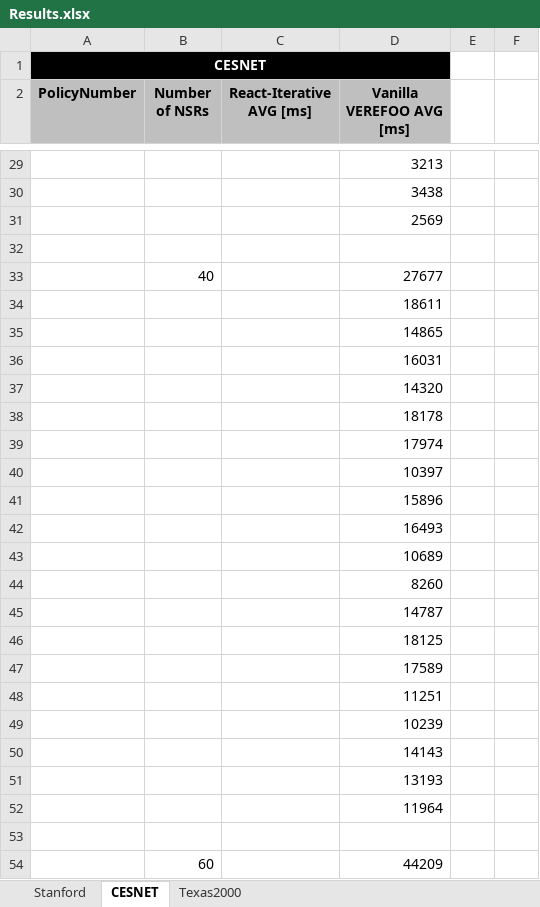
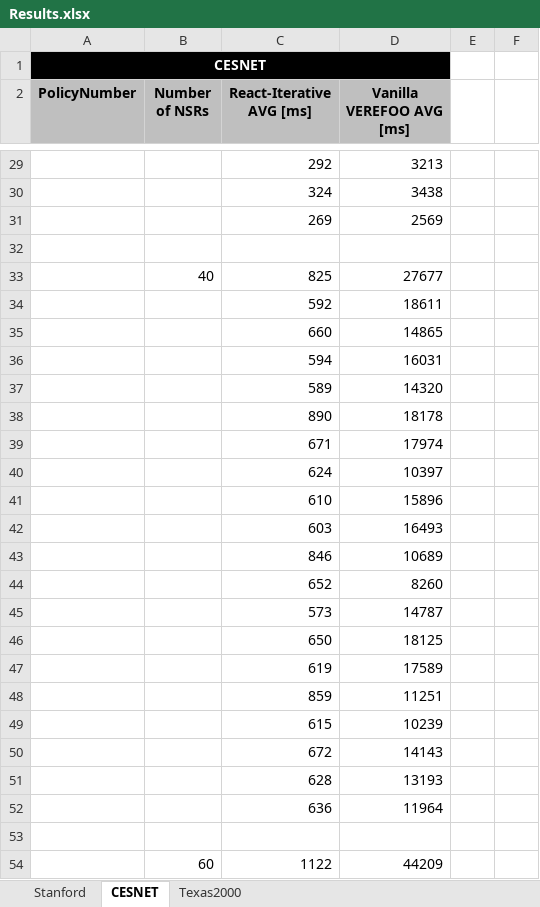
Before and after one commit to filippodelministro/Verefoo-React-Iterative---Thesis, an Excel workbook: Results.xlsx, sheet CESNET, drawn as a sheet; only a part is shown, gaps mark what is left out; values as stored, in another font and other column widths than the file's, no borders; charts and pictures not drawn; the diff covers the shown part only; the diff names each change by its address in the sheet, - before the commit and + after, or states it on an @@ line.

```diff
--- a/Results.xlsx (sheet CESNET)
+++ b/Results.xlsx (sheet CESNET)
-C29 (React-Iterative AVG [ms]): (empty)
+C29 (React-Iterative AVG [ms]): 292
-C30 (React-Iterative AVG [ms]): (empty)
+C30 (React-Iterative AVG [ms]): 324
-C31 (React-Iterative AVG [ms]): (empty)
+C31 (React-Iterative AVG [ms]): 269
-C33 (React-Iterative AVG [ms]): (empty)
+C33 (React-Iterative AVG [ms]): 825
-C34 (React-Iterative AVG [ms]): (empty)
+C34 (React-Iterative AVG [ms]): 592
-C35 (React-Iterative AVG [ms]): (empty)
+C35 (React-Iterative AVG [ms]): 660
-C36 (React-Iterative AVG [ms]): (empty)
+C36 (React-Iterative AVG [ms]): 594
-C37 (React-Iterative AVG [ms]): (empty)
+C37 (React-Iterative AVG [ms]): 589
-C38 (React-Iterative AVG [ms]): (empty)
+C38 (React-Iterative AVG [ms]): 890
-C39 (React-Iterative AVG [ms]): (empty)
+C39 (React-Iterative AVG [ms]): 671
-C40 (React-Iterative AVG [ms]): (empty)
+C40 (React-Iterative AVG [ms]): 624
-C41 (React-Iterative AVG [ms]): (empty)
+C41 (React-Iterative AVG [ms]): 610
-C42 (React-Iterative AVG [ms]): (empty)
+C42 (React-Iterative AVG [ms]): 603
-C43 (React-Iterative AVG [ms]): (empty)
+C43 (React-Iterative AVG [ms]): 846
-C44 (React-Iterative AVG [ms]): (empty)
+C44 (React-Iterative AVG [ms]): 652
-C45 (React-Iterative AVG [ms]): (empty)
+C45 (React-Iterative AVG [ms]): 573
-C46 (React-Iterative AVG [ms]): (empty)
+C46 (React-Iterative AVG [ms]): 650
-C47 (React-Iterative AVG [ms]): (empty)
+C47 (React-Iterative AVG [ms]): 619
-C48 (React-Iterative AVG [ms]): (empty)
+C48 (React-Iterative AVG [ms]): 859
-C49 (React-Iterative AVG [ms]): (empty)
+C49 (React-Iterative AVG [ms]): 615
-C50 (React-Iterative AVG [ms]): (empty)
+C50 (React-Iterative AVG [ms]): 672
-C51 (React-Iterative AVG [ms]): (empty)
+C51 (React-Iterative AVG [ms]): 628
-C52 (React-Iterative AVG [ms]): (empty)
+C52 (React-Iterative AVG [ms]): 636
-C54 (React-Iterative AVG [ms]): (empty)
+C54 (React-Iterative AVG [ms]): 1122
```
Also changed, not shown: 20 added rows, 1 removed row and 84 edited cells elsewhere in this sheet, charts or pictures, 6 other files.
